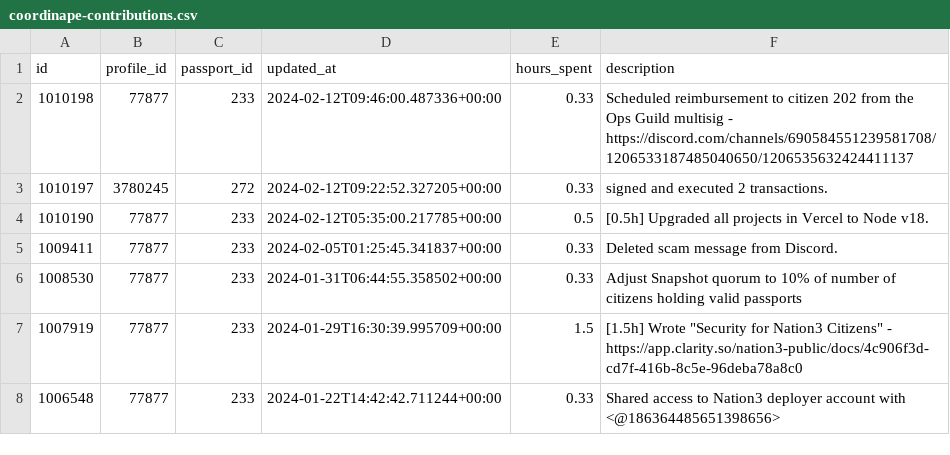
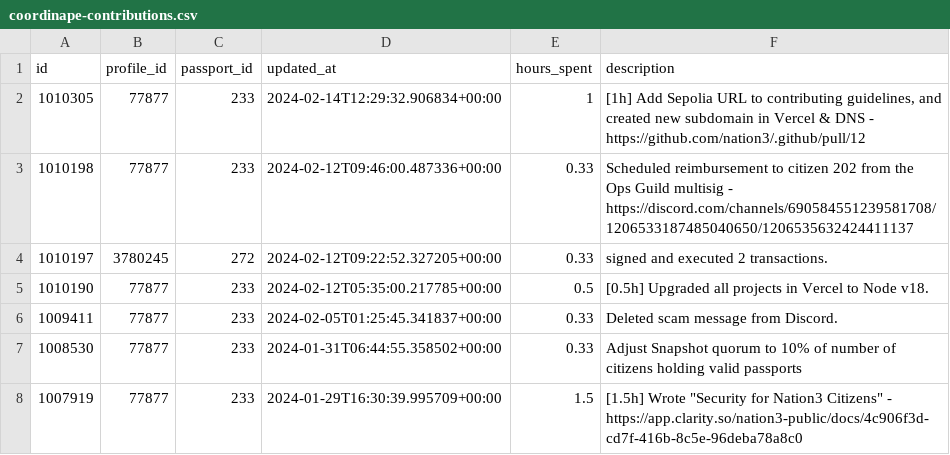
Before and after one commit to nation3/citizen-rewards, a CSV file: ops-guild/contributions/coordinape-contributions.csv, drawn as a sheet; only a part is shown; the shorter side is filled out with more unchanged rows; the diff names each change by its address in the sheet, - before the commit and + after, or states it on an @@ line.

Commit message:
⚙️ ops guild - fetch coordinape contributions

```diff
--- a/ops-guild/contributions/coordinape-contributions.csv
+++ b/ops-guild/contributions/coordinape-contributions.csv
+row 2: 1010305 | 77877 | 233 | 2024-02-14T12:29:32.906834+00:00 | 1 | [1h] Add Sepolia URL to contributing guidelines, and created new subdomain in Vercel & DNS - https://github.com/nation3/.github/pull/12
```
